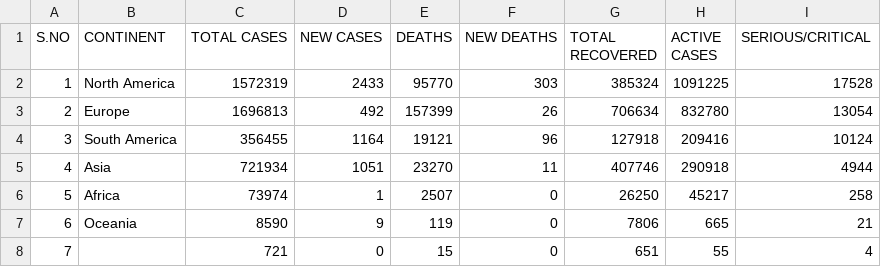
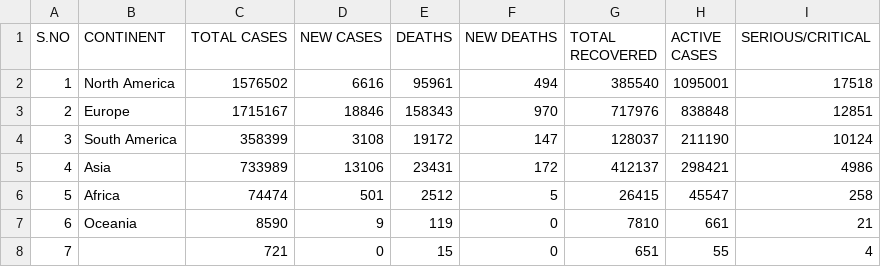
Before and after one commit to Ram-95/Corona-Tracker, a CSV file: COVID-19_Continent_Data.csv, drawn as a sheet.

```diff
--- a/COVID-19_Continent_Data.csv
+++ b/COVID-19_Continent_Data.csv
@@ -1,8 +1,8 @@
 S.NO,CONTINENT,TOTAL CASES,NEW CASES,DEATHS,NEW DEATHS,TOTAL RECOVERED,ACTIVE CASES,SERIOUS/CRITICAL
-1,North America,1572319,2433,95770,303,385324,1091225,17528
-2,Europe,1696813,492,157399,26,706634,832780,13054
-3,South America,356455,1164,19121,96,127918,209416,10124
-4,Asia,721934,1051,23270,11,407746,290918,4944
-5,Africa,73974,1,2507,0,26250,45217,258
-6,Oceania,8590,9,119,0,7806,665,21
+1,North America,1576502,6616,95961,494,385540,1095001,17518
+2,Europe,1715167,18846,158343,970,717976,838848,12851
+3,South America,358399,3108,19172,147,128037,211190,10124
+4,Asia,733989,13106,23431,172,412137,298421,4986
+5,Africa,74474,501,2512,5,26415,45547,258
+6,Oceania,8590,9,119,0,7810,661,21
 7,,721,0,15,0,651,55,4
```
Also changed, not shown: COVID-19_Country_Data.csv, COVID-19_Global_Data.csv.
